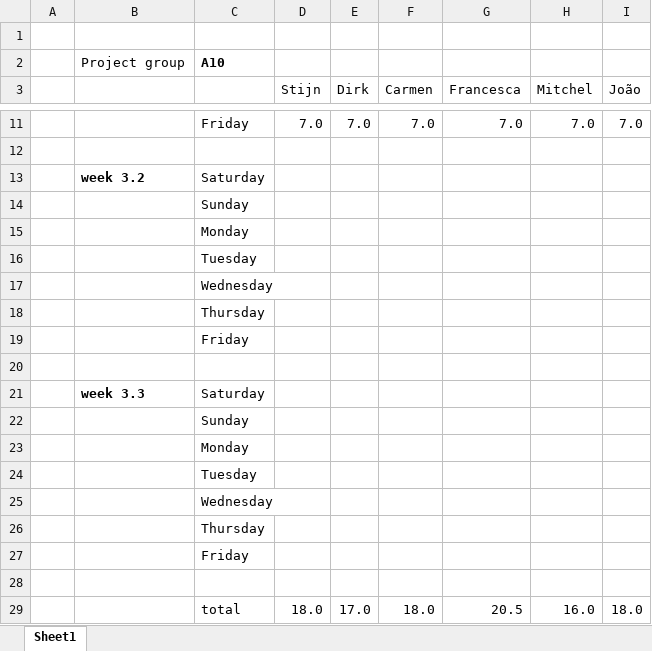
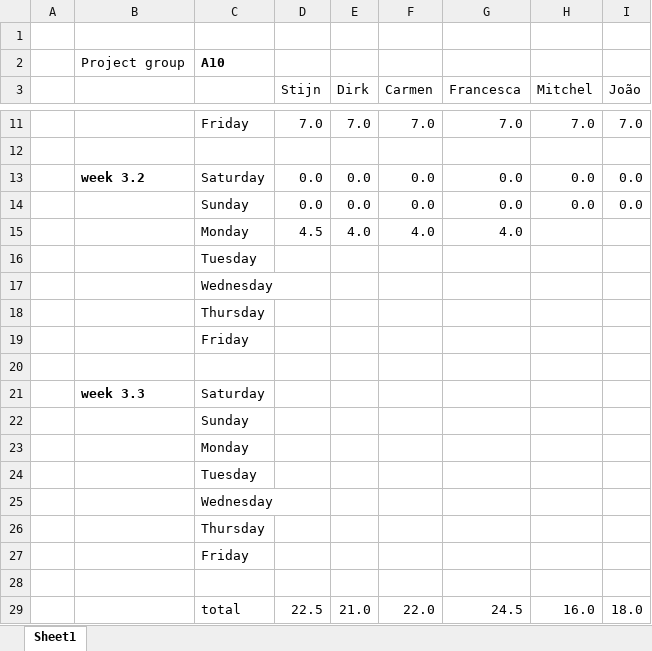
Before and after one commit to argenz/SVV-A10, an Excel workbook: HourRegistration_A10.xlsx, sheet Sheet1, drawn as a sheet; only a part is shown, gaps mark what is left out; values as stored, in another font and other column widths than the file's, no borders; removed rows and columns are numbered as before the commit, all else as after; the diff names each change by its address in the sheet, - before the commit and + after, or states it on an @@ line.

```diff
--- a/HourRegistration_A10.xlsx (sheet Sheet1)
+++ b/HourRegistration_A10.xlsx (sheet Sheet1)
-row 13:  | week 3.2 | Saturday
-row 14:  |  | Sunday
-row 15:  |  | Monday
+row 13:  | week 3.2 | Saturday | 0.0 | 0.0 | 0.0 | 0.0 | 0.0 | 0.0
+row 14:  |  | Sunday | 0.0 | 0.0 | 0.0 | 0.0 | 0.0 | 0.0
+row 15:  |  | Monday | 4.5 | 4.0 | 4.0 | 4.0
-row 29:  |  | total | 18.0 | 17.0 | 18.0 | 20.5 | 16.0 | 18.0
+row 29:  |  | total | 22.5 | 21.0 | 22.0 | 24.5 | 16.0 | 18.0
```
Also changed, not shown: 1 other file.
